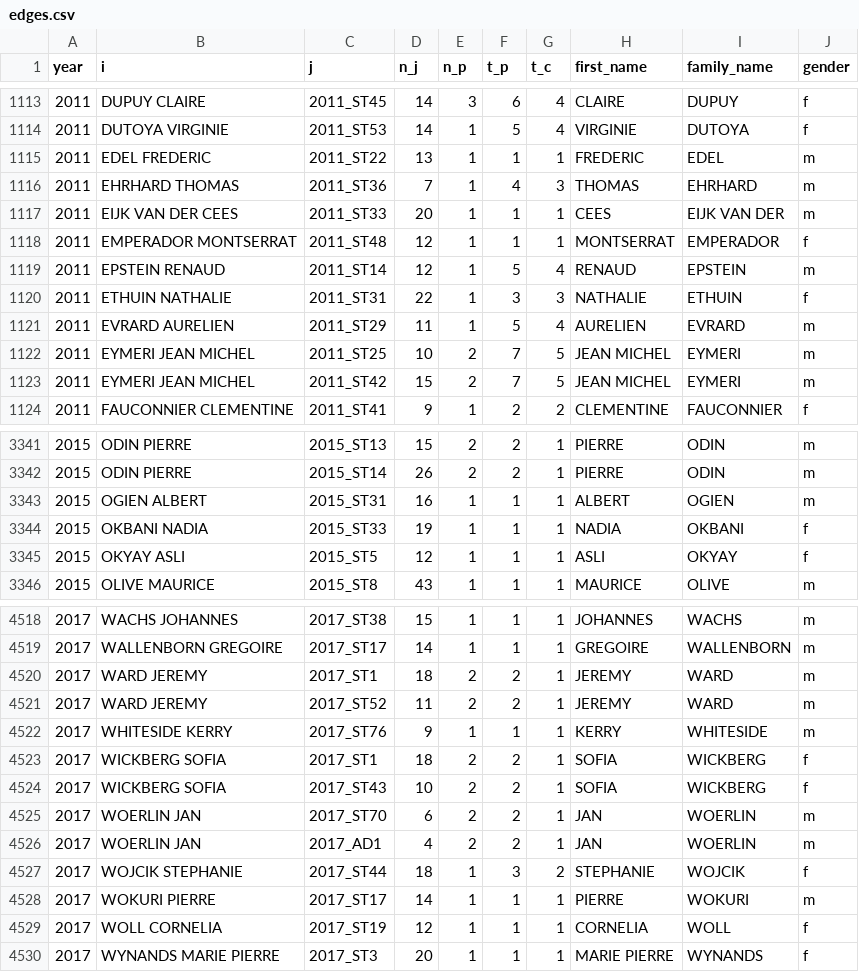
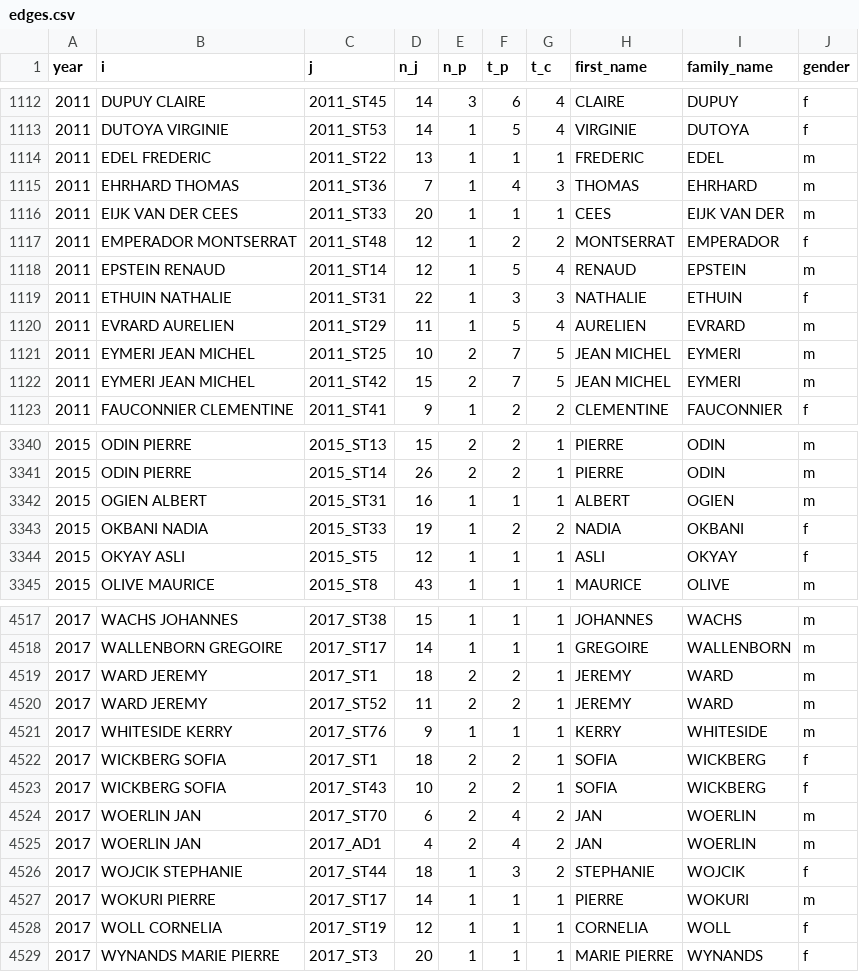
Before and after one commit to briatte/congres-afsp, a CSV file: data/edges.csv, drawn as a sheet; only a part is shown, gaps mark what is left out; the diff covers the shown part only.

```diff
--- a/data/edges.csv
+++ b/data/edges.csv
@@ -1117,3 +1116,3 @@ year,i,j,n_j,n_p,t_p,t_c,first_name,family_name,gender
 2011,EIJK VAN DER CEES,2011_ST33,20,1,1,1,CEES,EIJK VAN DER,m
-2011,EMPERADOR MONTSERRAT,2011_ST48,12,1,1,1,MONTSERRAT,EMPERADOR,f
+2011,EMPERADOR MONTSERRAT,2011_ST48,12,1,2,2,MONTSERRAT,EMPERADOR,f
 2011,EPSTEIN RENAUD,2011_ST14,12,1,5,4,RENAUD,EPSTEIN,m
@@ -3343,3 +3342,3 @@ year,i,j,n_j,n_p,t_p,t_c,first_name,family_name,gender
 2015,OGIEN ALBERT,2015_ST31,16,1,1,1,ALBERT,OGIEN,m
-2015,OKBANI NADIA,2015_ST33,19,1,1,1,NADIA,OKBANI,f
+2015,OKBANI NADIA,2015_ST33,19,1,2,2,NADIA,OKBANI,f
 2015,OKYAY ASLI,2015_ST5,12,1,1,1,ASLI,OKYAY,f
@@ -4524,4 +4523,4 @@ year,i,j,n_j,n_p,t_p,t_c,first_name,family_name,gender
 2017,WICKBERG SOFIA,2017_ST43,10,2,2,1,SOFIA,WICKBERG,f
-2017,WOERLIN JAN,2017_ST70,6,2,2,1,JAN,WOERLIN,m
-2017,WOERLIN JAN,2017_AD1,4,2,2,1,JAN,WOERLIN,m
+2017,WOERLIN JAN,2017_ST70,6,2,4,2,JAN,WOERLIN,m
+2017,WOERLIN JAN,2017_AD1,4,2,4,2,JAN,WOERLIN,m
 2017,WOJCIK STEPHANIE,2017_ST44,18,1,3,2,STEPHANIE,WOJCIK,f
```
Also changed, not shown: 1 removed row and 18 edited cells elsewhere in this file, 1 other file.
